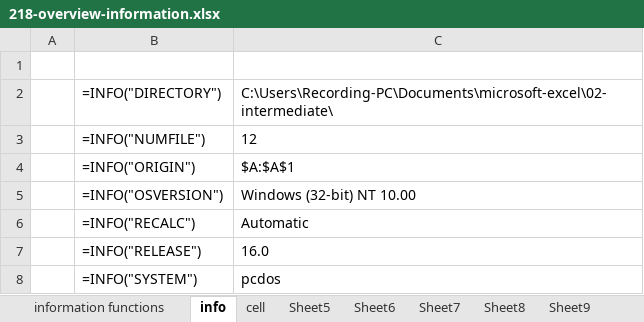
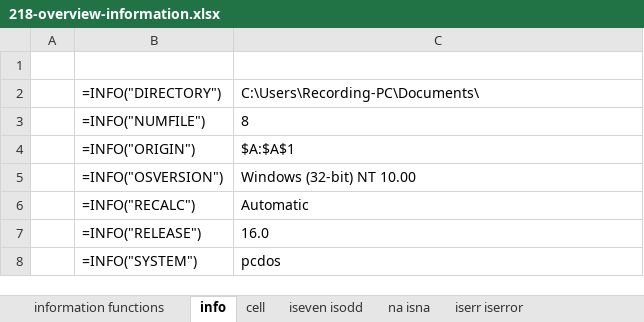
Before and after one commit to GoesToEleven/microsoft-excel, an Excel workbook: 02-intermediate/218-overview-information.xlsx, sheet info, drawn as a sheet; values as stored, in another font and other column widths than the file's, no borders; the diff names each change by its address in the sheet, - before the commit and + after, or states it on an @@ line.

```diff
--- a/02-intermediate/218-overview-information.xlsx (sheet info)
+++ b/02-intermediate/218-overview-information.xlsx (sheet info)
-sheet tab: Sheet5
+sheet tab: iseven isodd
-sheet tab: Sheet6
+sheet tab: na isna
-sheet tab: Sheet7
-sheet tab: Sheet8
-sheet tab: Sheet9
+sheet tab: iserr iserror
-C2: C:\Users\Recording-PC\Documents\microsoft-excel\02-intermediate\
+C2: C:\Users\Recording-PC\Documents\
-C3: 12
+C3: 8
```
Also changed, not shown: sheet na isna, sheet iseven isodd, sheet cell, other sheet tabs, 02-intermediate/000-func-index.xlsx, 49 other files.
